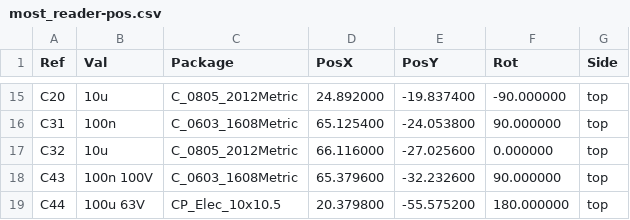
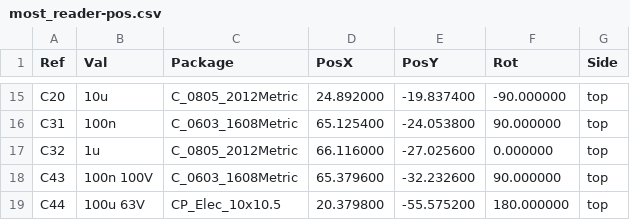
Before and after one commit to Oleg-mk/JLR-MOST-Reader, a CSV file: reader_hw/fab/most_reader-pos.csv, drawn as a sheet; only a part is shown, gaps mark what is left out.

```diff
--- a/reader_hw/fab/most_reader-pos.csv
+++ b/reader_hw/fab/most_reader-pos.csv
@@ -16,3 +16,3 @@ Ref,Val,Package,PosX,PosY,Rot,Side
 "C31","100n","C_0603_1608Metric",65.125400,-24.053800,90.000000,top
-"C32","10u","C_0805_2012Metric",66.116000,-27.025600,0.000000,top
+"C32","1u","C_0805_2012Metric",66.116000,-27.025600,0.000000,top
 "C43","100n 100V","C_0603_1608Metric",65.379600,-32.232600,90.000000,top
```
Also changed, not shown: reader_hw/fab/most_reader-bom-jlcpcb.csv, reader_hw/fab/most_reader-bom.csv, 16 other files.
